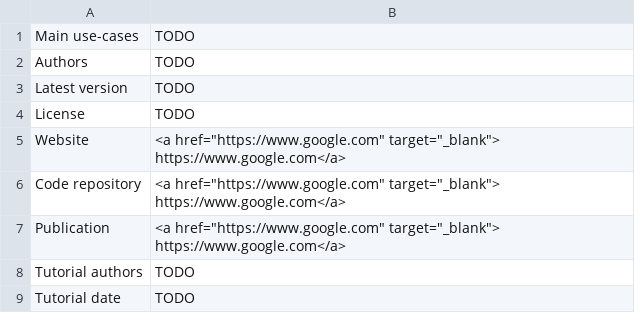
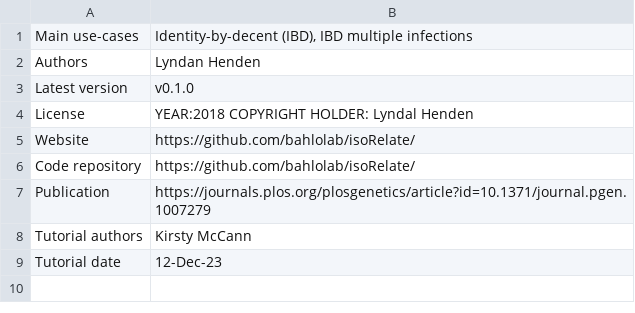
Before and after one commit to mrc-ide/PGEforge, a CSV file: tutorials/isoRelate/summary_sheet.csv, drawn as a sheet.

Commit message:
Update summary_sheet.csv
updated isoRelate summary sheet

```diff
--- a/tutorials/isoRelate/summary_sheet.csv
+++ b/tutorials/isoRelate/summary_sheet.csv
@@ -1,9 +1,9 @@
-Main use-cases,TODO
-Authors,TODO
-Latest version,TODO
-License,TODO
-Website,"<a href=""https://www.google.com"" target=""_blank""> https://www.google.com</a>"
-Code repository,"<a href=""https://www.google.com"" target=""_blank""> https://www.google.com</a>"
-Publication,"<a href=""https://www.google.com"" target=""_blank""> https://www.google.com</a>"
-Tutorial authors,TODO
-Tutorial date,TODO
+Main use-cases, "Identity-by-decent (IBD), IBD multiple infections"
+Authors, "Lyndan Henden"
+Latest version, v0.1.0
+License,YEAR:2018 COPYRIGHT HOLDER: Lyndal Henden
+Website,https://github.com/bahlolab/isoRelate/
+Code repository,https://github.com/bahlolab/isoRelate/
+Publication,https://journals.plos.org/plosgenetics/article?id=10.1371/journal.pgen.1007279
+Tutorial authors,Kirsty McCann
+Tutorial date,12-Dec-23
```
